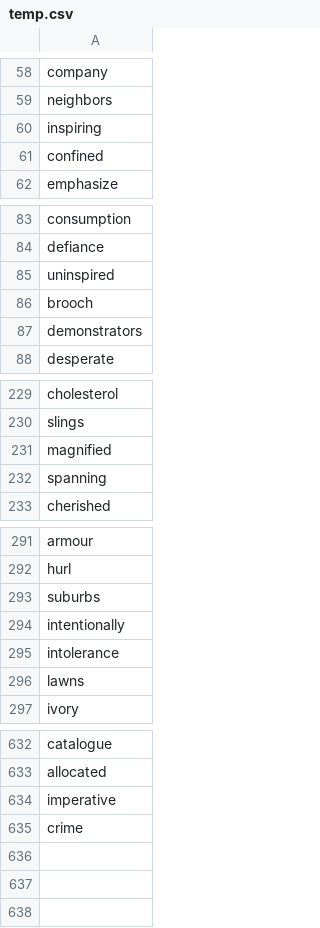
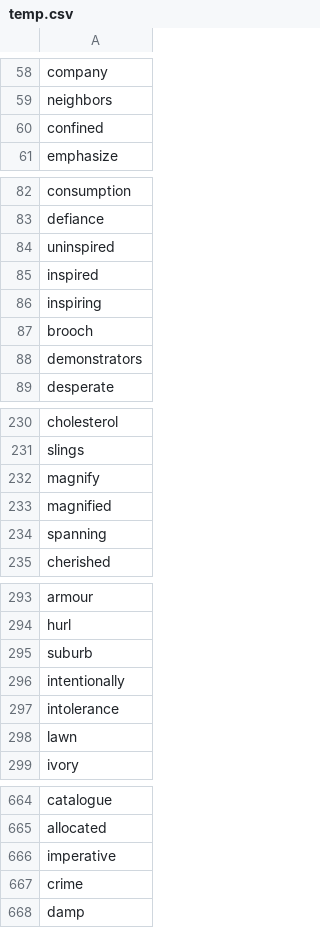
Before and after one commit to acheao/vocabulary-crawl-example-sentences, a CSV file: check/temp.csv, drawn as a sheet; only a part is shown, gaps mark what is left out; the diff covers the shown part only.

```diff
--- a/check/temp.csv
+++ b/check/temp.csv
@@ -59,3 +59,2 @@ company
 neighbors
-inspiring
 confined
@@ -85,2 +84,4 @@ defiance
 uninspired
+inspired
+inspiring
 brooch
@@ -230,2 +231,3 @@ cholesterol
 slings
+magnify
 magnified
@@ -292,6 +294,6 @@ armour
 hurl
-suburbs
+suburb
 intentionally
 intolerance
-lawns
+lawn
 ivory
@@ -635 +667,2 @@ imperative
 crime
+damp
```
Also changed, not shown: 30 added rows elsewhere in this file.
